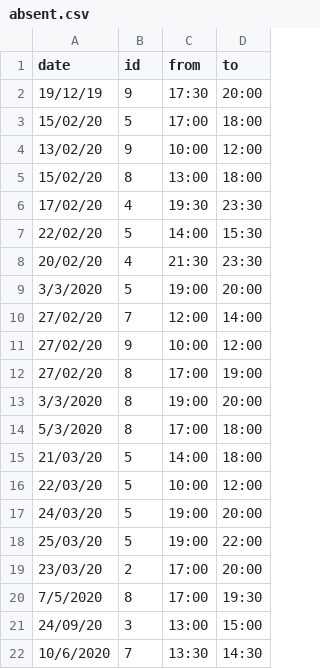
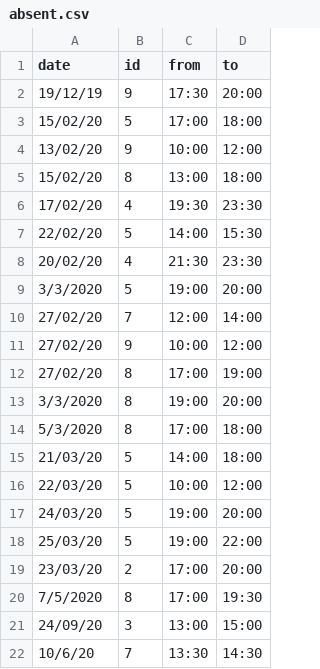
Before and after one commit to unixlabnyuad/unixlabnyuad.github.io, a CSV file: data/absent.csv, drawn as a sheet.

Commit message:
absent

```diff
--- a/data/absent.csv
+++ b/data/absent.csv
@@ -21,2 +21,2 @@ date,id,from,to
 24/09/20,3,13:00,15:00
-10/6/2020,7,13:30,14:30
+10/6/20,7,13:30,14:30
```
